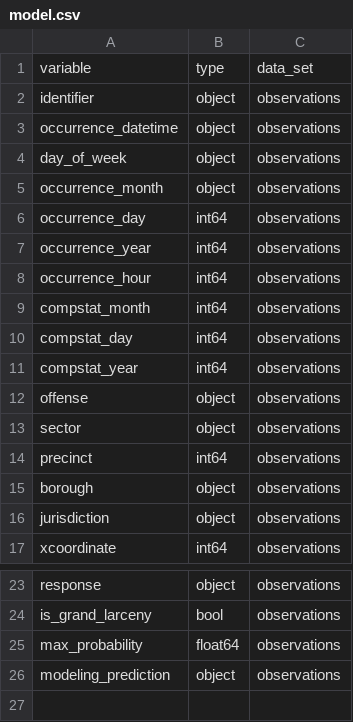
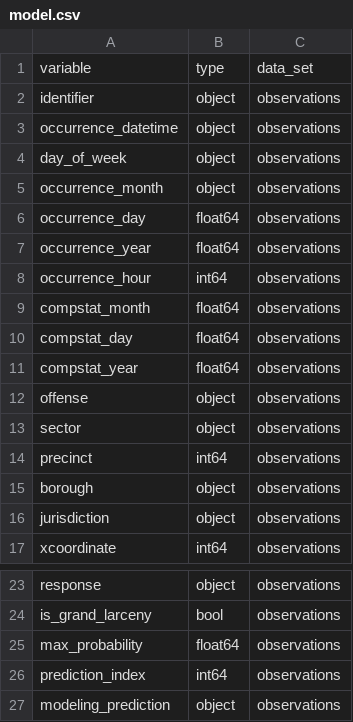
Before and after one commit to bjherger/kensho_takehome, a CSV file: docs/schemas/model.csv, drawn as a sheet; only a part is shown, gaps mark what is left out.

```diff
--- a/docs/schemas/model.csv
+++ b/docs/schemas/model.csv
@@ -5,8 +5,8 @@ day_of_week,object,observations
 occurrence_month,object,observations
-occurrence_day,int64,observations
-occurrence_year,int64,observations
+occurrence_day,float64,observations
+occurrence_year,float64,observations
 occurrence_hour,int64,observations
-compstat_month,int64,observations
-compstat_day,int64,observations
-compstat_year,int64,observations
+compstat_month,float64,observations
+compstat_day,float64,observations
+compstat_year,float64,observations
 offense,object,observations
@@ -25,2 +25,3 @@ is_grand_larceny,bool,observations
 max_probability,float64,observations
+prediction_index,int64,observations
 modeling_prediction,object,observations
```
Also changed, not shown: 3 other files.
